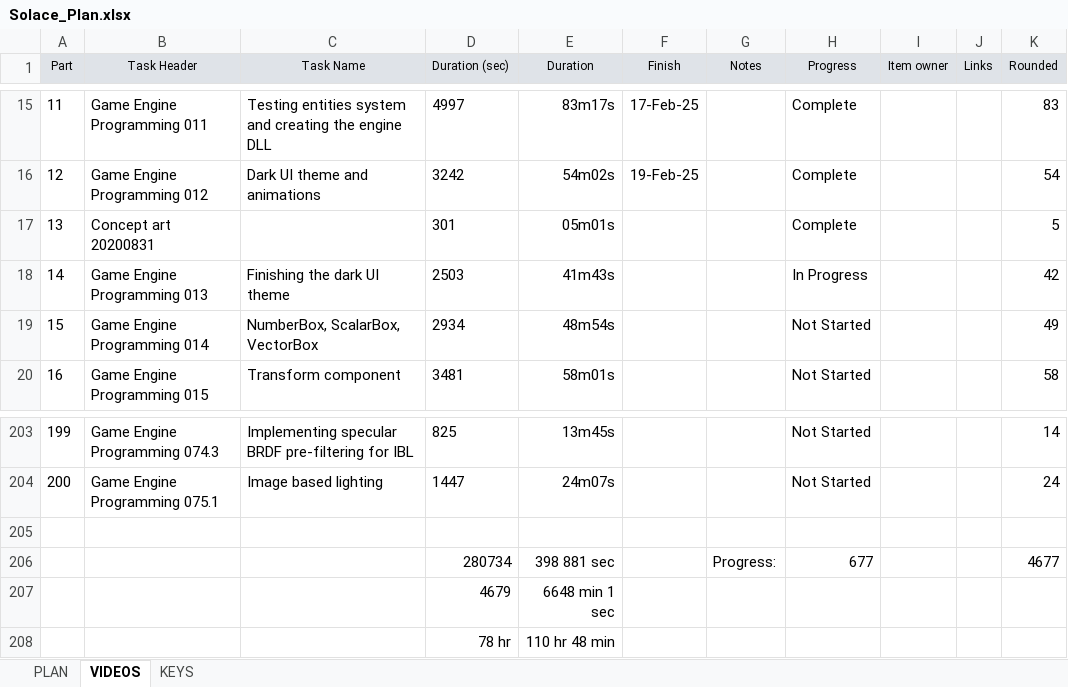
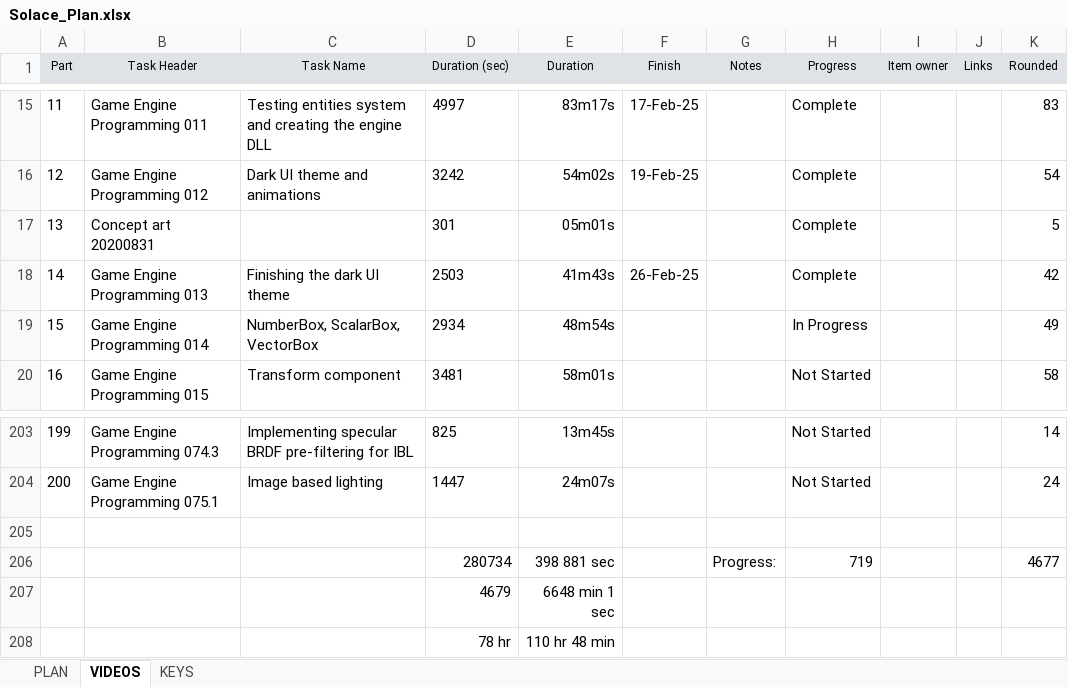
Before and after one commit to Vulth01/Solace, an Excel workbook: Solace_Plan.xlsx, sheet VIDEOS, drawn as a sheet; only a part is shown, gaps mark what is left out; values as stored, in another font and other column widths than the file's, no borders; the diff names each change by its address in the sheet, - before the commit and + after, or states it on an @@ line.

```diff
--- a/Solace_Plan.xlsx (sheet VIDEOS)
+++ b/Solace_Plan.xlsx (sheet VIDEOS)
-F18 (Finish): (empty)
+F18 (Finish): 26-Feb-25
-H18 (Progress): In Progress
+H18 (Progress): Complete
-H19 (Progress): Not Started
+H19 (Progress): In Progress
-H206 (Progress): 677
+H206 (Progress): 719
```
Also changed, not shown: 35 other files.
